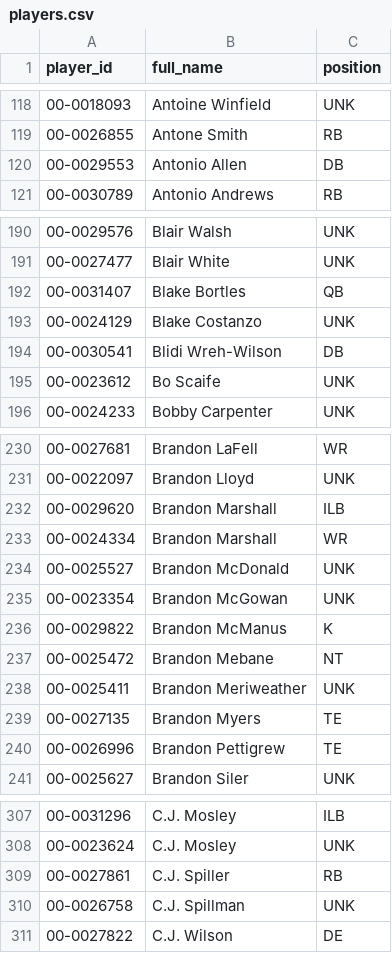
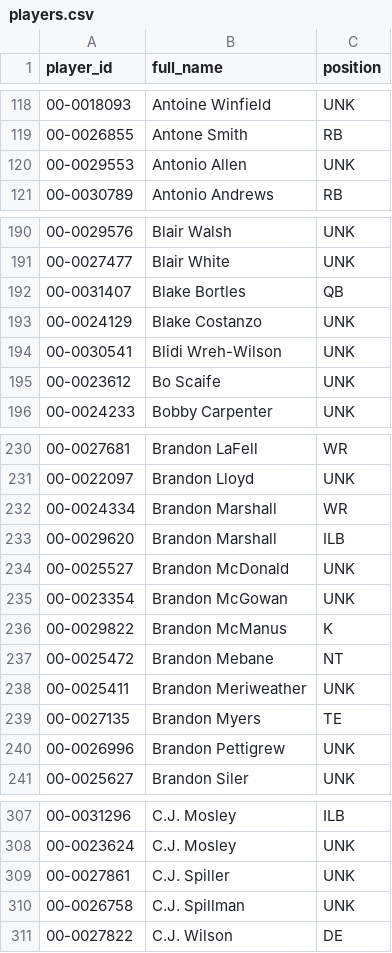
Before and after one commit to AndrewRook/NFLDash-data, a CSV file: players.csv, drawn as a sheet; only a part is shown, gaps mark what is left out; the diff covers the shown part only.

```diff
--- a/players.csv
+++ b/players.csv
@@ -119,3 +119,3 @@ player_id,full_name,position
 00-0026855,Antone Smith,RB
-00-0029553,Antonio Allen,DB
+00-0029553,Antonio Allen,UNK
 00-0030789,Antonio Andrews,RB
@@ -193,3 +193,3 @@ player_id,full_name,position
 00-0024129,Blake Costanzo,UNK
-00-0030541,Blidi Wreh-Wilson,DB
+00-0030541,Blidi Wreh-Wilson,UNK
 00-0023612,Bo Scaife,UNK
@@ -231,4 +231,4 @@ player_id,full_name,position
 00-0022097,Brandon Lloyd,UNK
-00-0029620,Brandon Marshall,ILB
 00-0024334,Brandon Marshall,WR
+00-0029620,Brandon Marshall,ILB
 00-0025527,Brandon McDonald,UNK
@@ -239,3 +239,3 @@ player_id,full_name,position
 00-0027135,Brandon Myers,TE
-00-0026996,Brandon Pettigrew,TE
+00-0026996,Brandon Pettigrew,UNK
 00-0025627,Brandon Siler,UNK
@@ -308,3 +308,3 @@ player_id,full_name,position
 00-0023624,C.J. Mosley,UNK
-00-0027861,C.J. Spiller,RB
+00-0027861,C.J. Spiller,UNK
 00-0026758,C.J. Spillman,UNK
```
Also changed, not shown: 10 added rows, 9 moved rows and 16 edited cells elsewhere in this file, 1 other file.
